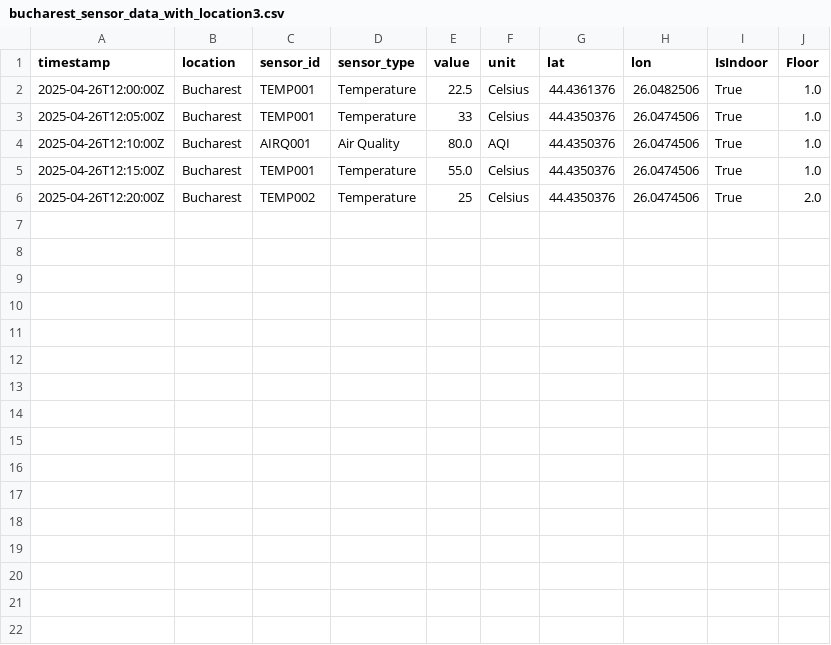
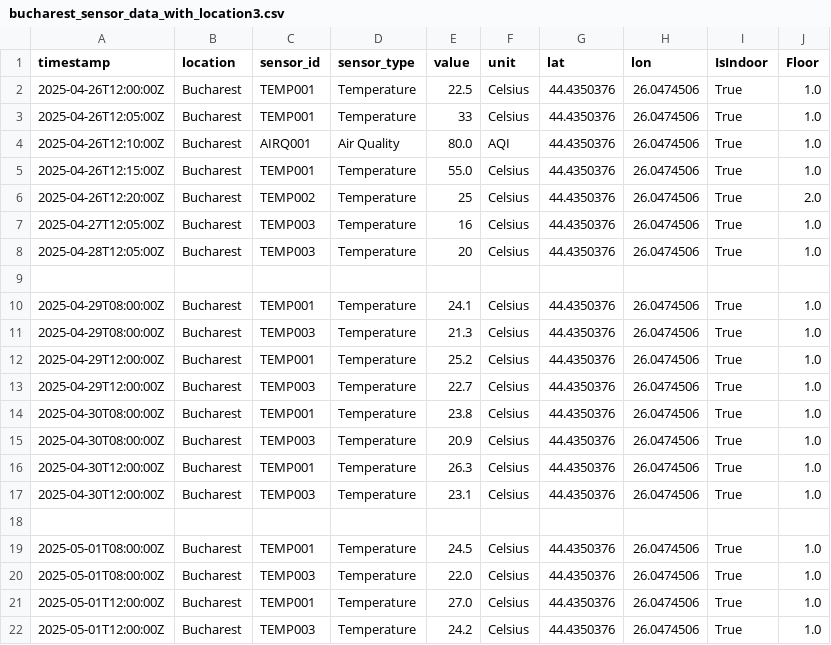
Before and after one commit to elena-bianca312/Vizualizare, a CSV file: bucharest_sensor_data_with_location3.csv, drawn as a sheet; the diff names each change by its address in the sheet, - before the commit and + after, or states it on an @@ line.

Commit message:
Fix multiple sensors on one graph

```diff
--- a/bucharest_sensor_data_with_location3.csv
+++ b/bucharest_sensor_data_with_location3.csv
-G2 (lat): 44.4361376
+G2 (lat): 44.4350376
-H2 (lon): 26.0482506
+H2 (lon): 26.0474506
+row 7: 2025-04-27T12:05:00Z | Bucharest | TEMP003 | Temperature | 16 | Celsius | 44.4350376 | 26.0474506 | True | 1.0
+row 8: 2025-04-28T12:05:00Z | Bucharest | TEMP003 | Temperature | 20 | Celsius | 44.4350376 | 26.0474506 | True | 1.0
+row 9: (empty)
+row 10: 2025-04-29T08:00:00Z | Bucharest | TEMP001 | Temperature | 24.1 | Celsius | 44.4350376 | 26.0474506 | True | 1.0
+row 11: 2025-04-29T08:00:00Z | Bucharest | TEMP003 | Temperature | 21.3 | Celsius | 44.4350376 | 26.0474506 | True | 1.0
+row 12: 2025-04-29T12:00:00Z | Bucharest | TEMP001 | Temperature | 25.2 | Celsius | 44.4350376 | 26.0474506 | True | 1.0
+row 13: 2025-04-29T12:00:00Z | Bucharest | TEMP003 | Temperature | 22.7 | Celsius | 44.4350376 | 26.0474506 | True | 1.0
+row 14: 2025-04-30T08:00:00Z | Bucharest | TEMP001 | Temperature | 23.8 | Celsius | 44.4350376 | 26.0474506 | True | 1.0
+row 15: 2025-04-30T08:00:00Z | Bucharest | TEMP003 | Temperature | 20.9 | Celsius | 44.4350376 | 26.0474506 | True | 1.0
+row 16: 2025-04-30T12:00:00Z | Bucharest | TEMP001 | Temperature | 26.3 | Celsius | 44.4350376 | 26.0474506 | True | 1.0
+row 17: 2025-04-30T12:00:00Z | Bucharest | TEMP003 | Temperature | 23.1 | Celsius | 44.4350376 | 26.0474506 | True | 1.0
+row 18: (empty)
+row 19: 2025-05-01T08:00:00Z | Bucharest | TEMP001 | Temperature | 24.5 | Celsius | 44.4350376 | 26.0474506 | True | 1.0
+row 20: 2025-05-01T08:00:00Z | Bucharest | TEMP003 | Temperature | 22.0 | Celsius | 44.4350376 | 26.0474506 | True | 1.0
+row 21: 2025-05-01T12:00:00Z | Bucharest | TEMP001 | Temperature | 27.0 | Celsius | 44.4350376 | 26.0474506 | True | 1.0
+row 22: 2025-05-01T12:00:00Z | Bucharest | TEMP003 | Temperature | 24.2 | Celsius | 44.4350376 | 26.0474506 | True | 1.0
```
Also changed, not shown: 2 other files.
